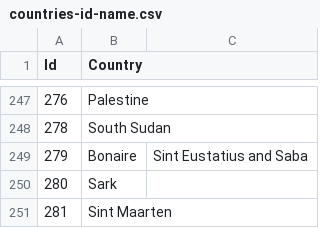
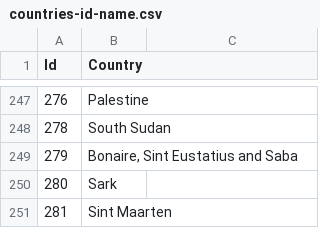
Before and after one commit to CachingFoX/geocaching, a CSV file: groundspeak/countries-id-name.csv, drawn as a sheet; only a part is shown, gaps mark what is left out.

Commit message:
fix bug with comma in name "Bonaire, Sint Eustatius and Saba"

```diff
--- a/groundspeak/countries-id-name.csv
+++ b/groundspeak/countries-id-name.csv
@@ -248,3 +248,3 @@ Id,Country
 278,South Sudan
-279,Bonaire, Sint Eustatius and Saba
+279,"Bonaire, Sint Eustatius and Saba"
 280,Sark
```
